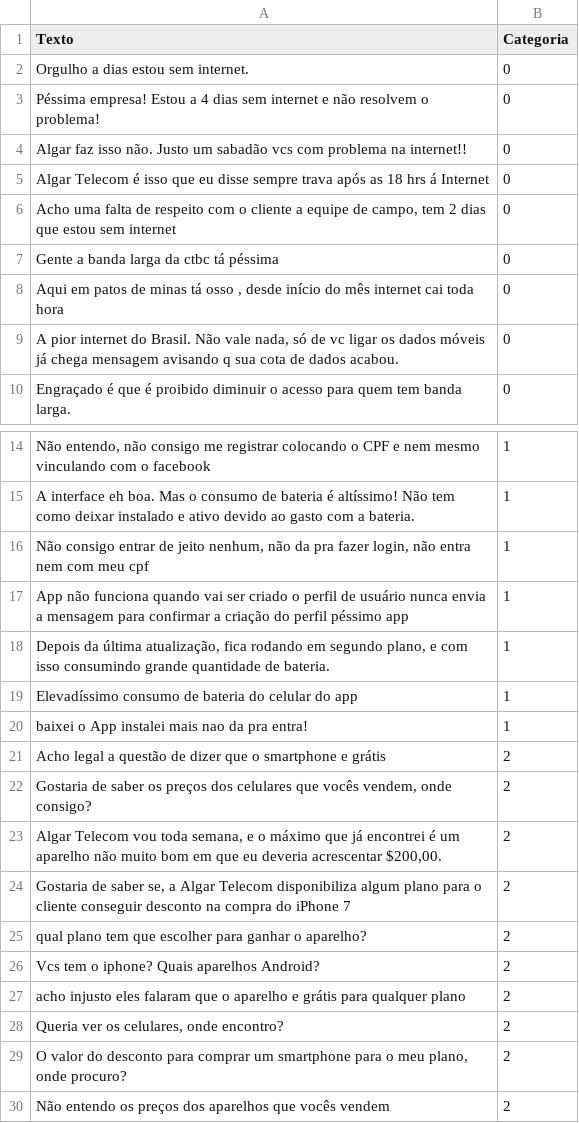
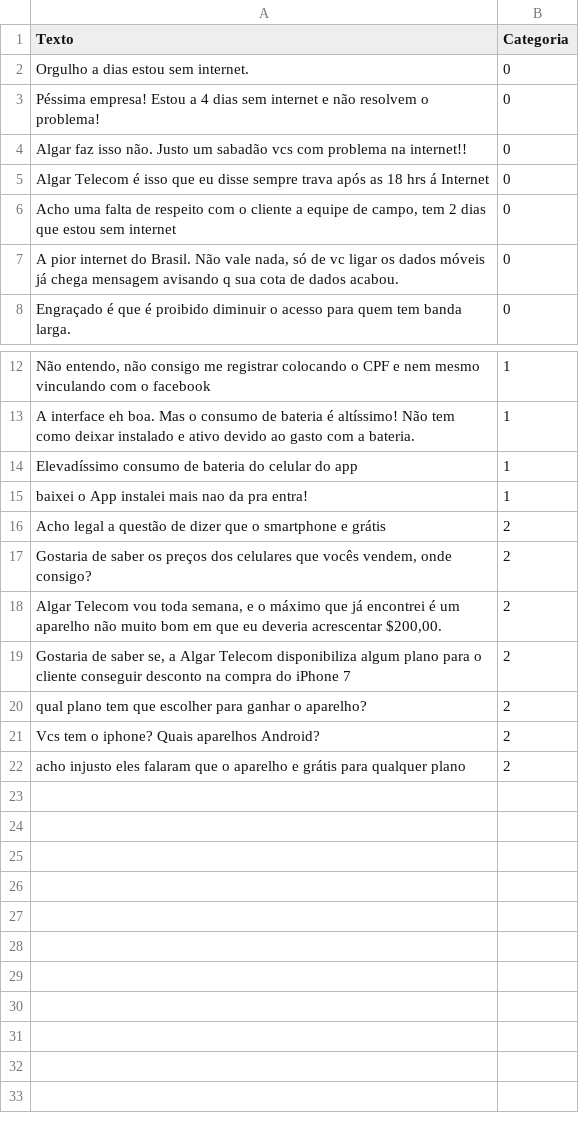
Before and after one commit to alexvazmendes/testes-python, a CSV file: src/textos.csv, drawn as a sheet; only a part is shown, gaps mark what is left out; the diff names each change by its address in the sheet, - before the commit and + after, or states it on an @@ line.

```diff
--- a/src/textos.csv
+++ b/src/textos.csv
-row 7: Gente a banda larga da ctbc tá péssima | 0
-row 8: Aqui em patos de minas tá osso , desde início do mês internet cai toda hora | 0
-row 16: Não consigo entrar de jeito nenhum, não da pra fazer login, não entra nem com meu cpf | 1
-row 17: App não funciona quando vai ser criado o perfil de usuário nunca envia a mensagem para confirmar a criação do perfil péssimo app | 1
-row 18: Depois da última atualização, fica rodando em segundo plano, e com isso consumindo grande quantidade de bateria. | 1
-row 28: Queria ver os celulares, onde encontro? | 2
-row 29: O valor do desconto para comprar um smartphone para o meu plano, onde procuro? | 2
-row 30: Não entendo os preços dos aparelhos que vocês vendem | 2
```
Also changed, not shown: 3 other files.
